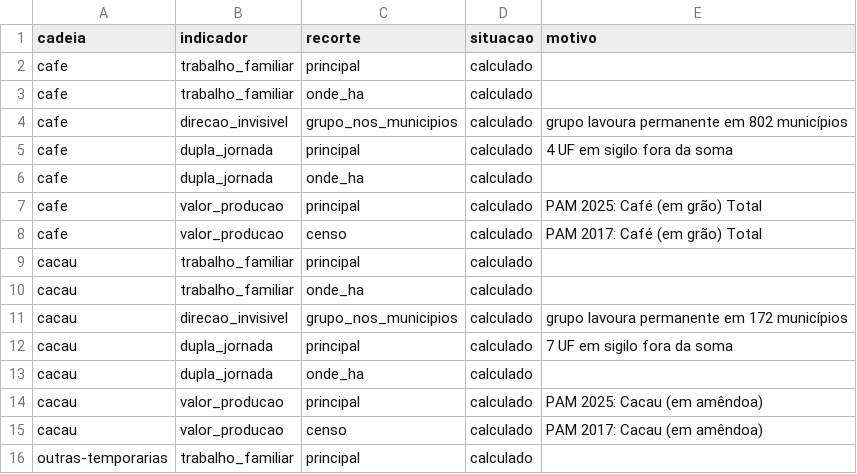
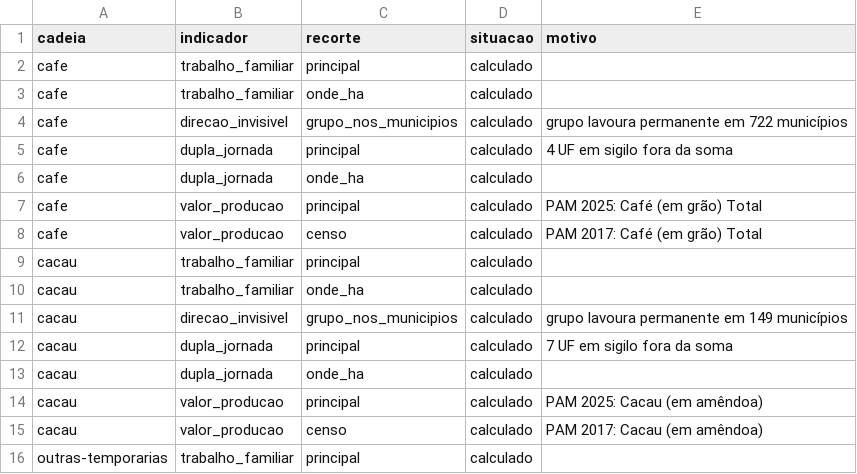
Before and after one commit to danimaciel/mulheres_rurais, a CSV file: dados/indicadores/disponibilidade.csv, drawn as a sheet; only a part is shown.

```diff
--- a/dados/indicadores/disponibilidade.csv
+++ b/dados/indicadores/disponibilidade.csv
@@ -3,3 +3,3 @@
 "cafe","trabalho_familiar","onde_ha","calculado",""
-"cafe","direcao_invisivel","grupo_nos_municipios","calculado","grupo lavoura permanente em 802 municípios"
+"cafe","direcao_invisivel","grupo_nos_municipios","calculado","grupo lavoura permanente em 722 municípios"
 "cafe","dupla_jornada","principal","calculado","4 UF em sigilo fora da soma"
@@ -10,3 +10,3 @@
 "cacau","trabalho_familiar","onde_ha","calculado",""
-"cacau","direcao_invisivel","grupo_nos_municipios","calculado","grupo lavoura permanente em 172 municípios"
+"cacau","direcao_invisivel","grupo_nos_municipios","calculado","grupo lavoura permanente em 149 municípios"
 "cacau","dupla_jornada","principal","calculado","7 UF em sigilo fora da soma"
```
Also changed, not shown: config/indicadores.csv, dados/indicadores/resumo.csv, 4 other files.
